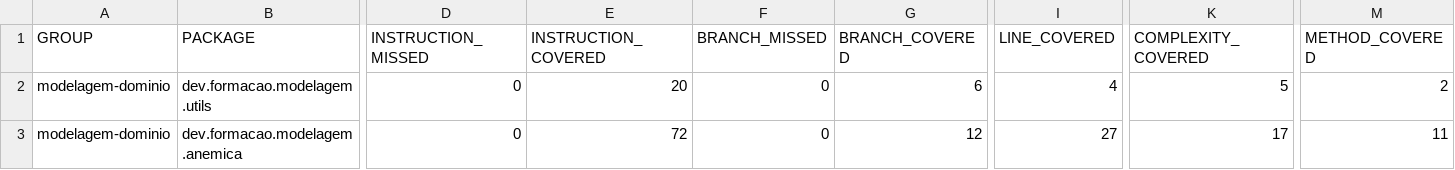
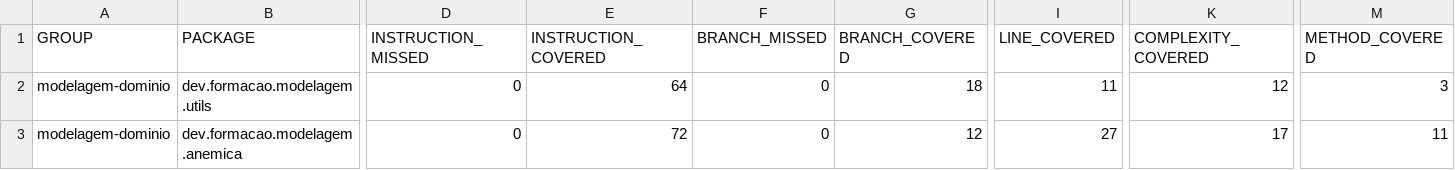
Before and after one commit to itajacy/modelagem-dominio, a CSV file: target/site/jacoco/jacoco.csv, drawn as a sheet; only a part is shown, gaps mark what is left out; the diff names each change by its address in the sheet, - before the commit and + after, or states it on an @@ line.

```diff
--- a/target/site/jacoco/jacoco.csv
+++ b/target/site/jacoco/jacoco.csv
-E2 (INSTRUCTION_COVERED): 20
+E2 (INSTRUCTION_COVERED): 64
-G2 (BRANCH_COVERED): 6
+G2 (BRANCH_COVERED): 18
-I2 (LINE_COVERED): 4
+I2 (LINE_COVERED): 11
-K2 (COMPLEXITY_COVERED): 5
+K2 (COMPLEXITY_COVERED): 12
-M2 (METHOD_COVERED): 2
+M2 (METHOD_COVERED): 3
```
Also changed, not shown: 16 other files.
